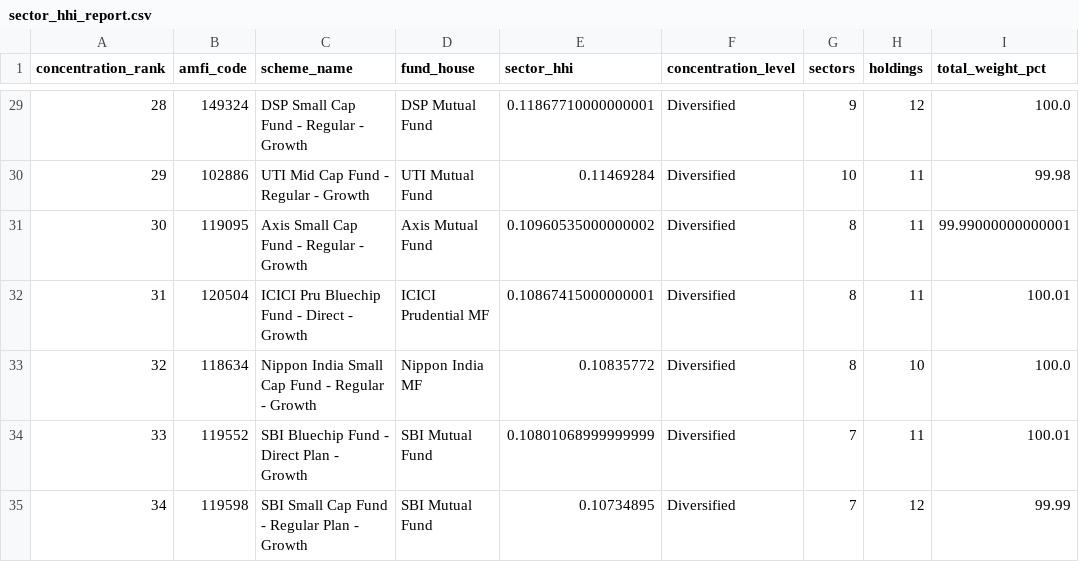
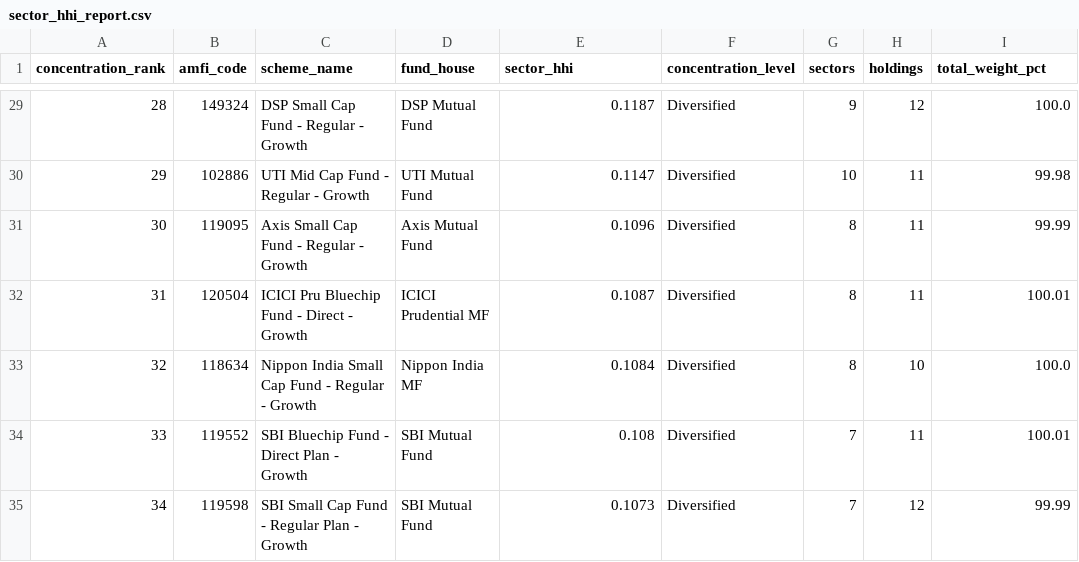
Before and after one commit to VANSHxGIT/CapstoneProject.Mutual_Fund_Analysis, a CSV file: reports/sector_hhi_report.csv, drawn as a sheet; only a part is shown, gaps mark what is left out; the diff covers the shown part only.

```diff
--- a/reports/sector_hhi_report.csv
+++ b/reports/sector_hhi_report.csv
@@ -29,7 +29,7 @@ concentration_rank,amfi_code,scheme_name,fund_house,sector_hhi,concentration_lev
-28,149324,DSP Small Cap Fund - Regular - Growth,DSP Mutual Fund,0.11867710000000001,Diversified,9,12,100.0
-29,102886,UTI Mid Cap Fund - Regular - Growth,UTI Mutual Fund,0.11469284,Diversified,10,11,99.98
-30,119095,Axis Small Cap Fund - Regular - Growth,Axis Mutual Fund,0.10960535000000002,Diversified,8,11,99.99000000000001
-31,120504,ICICI Pru Bluechip Fund - Direct - Growth,ICICI Prudential MF,0.10867415000000001,Diversified,8,11,100.01
-32,118634,Nippon India Small Cap Fund - Regular - Growth,Nippon India MF,0.10835772,Diversified,8,10,100.0
-33,119552,SBI Bluechip Fund - Direct Plan - Growth,SBI Mutual Fund,0.10801068999999999,Diversified,7,11,100.01
-34,119598,SBI Small Cap Fund - Regular Plan - Growth,SBI Mutual Fund,0.10734895,Diversified,7,12,99.99
+28,149324,DSP Small Cap Fund - Regular - Growth,DSP Mutual Fund,0.1187,Diversified,9,12,100.0
+29,102886,UTI Mid Cap Fund - Regular - Growth,UTI Mutual Fund,0.1147,Diversified,10,11,99.98
+30,119095,Axis Small Cap Fund - Regular - Growth,Axis Mutual Fund,0.1096,Diversified,8,11,99.99
+31,120504,ICICI Pru Bluechip Fund - Direct - Growth,ICICI Prudential MF,0.1087,Diversified,8,11,100.01
+32,118634,Nippon India Small Cap Fund - Regular - Growth,Nippon India MF,0.1084,Diversified,8,10,100.0
+33,119552,SBI Bluechip Fund - Direct Plan - Growth,SBI Mutual Fund,0.108,Diversified,7,11,100.01
+34,119598,SBI Small Cap Fund - Regular Plan - Growth,SBI Mutual Fund,0.1073,Diversified,7,12,99.99
```
Also changed, not shown: 30 edited cells elsewhere in this file, 2 other files.
